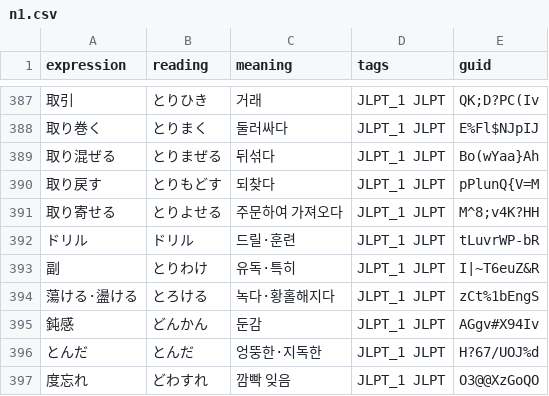
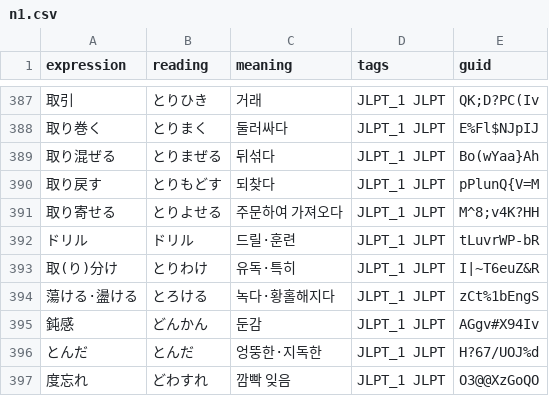
Before and after one commit to headring/language_wiki, a CSV file: jlpt/data/translated/n1.csv, drawn as a sheet; only a part is shown, gaps mark what is left out.

```diff
--- a/jlpt/data/translated/n1.csv
+++ b/jlpt/data/translated/n1.csv
@@ -392,3 +392,3 @@
 ドリル,ドリル,드릴·훈련,JLPT_1 JLPT,tLuvrWP-bR
-副,とりわけ,유독·특히,JLPT_1 JLPT,I|~T6euZ&R
+取(り)分け,とりわけ,유독·특히,JLPT_1 JLPT,I|~T6euZ&R
 蕩ける·盪ける,とろける,녹다·황홀해지다,JLPT_1 JLPT,zCt%1bEngS
```
Also changed, not shown: 1 other file.
